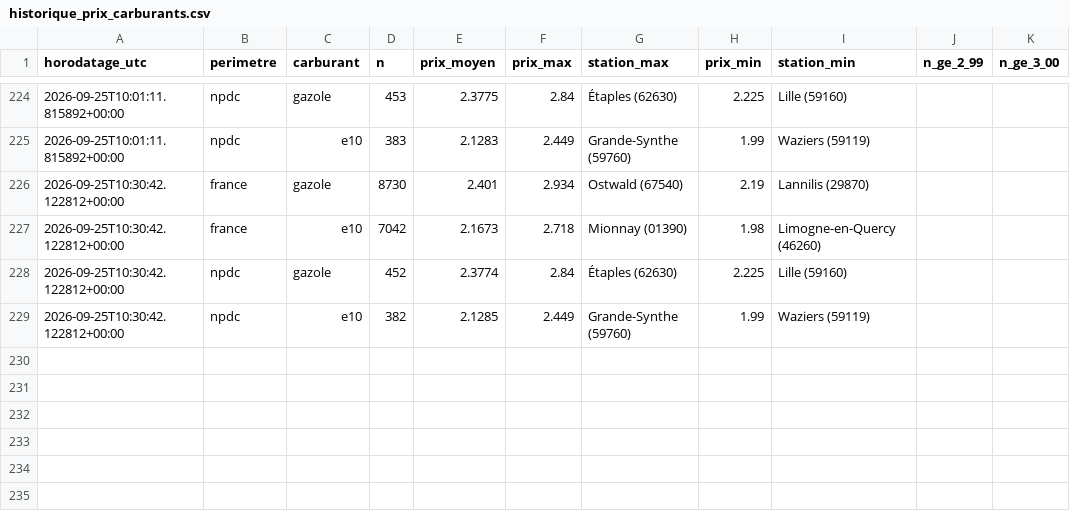
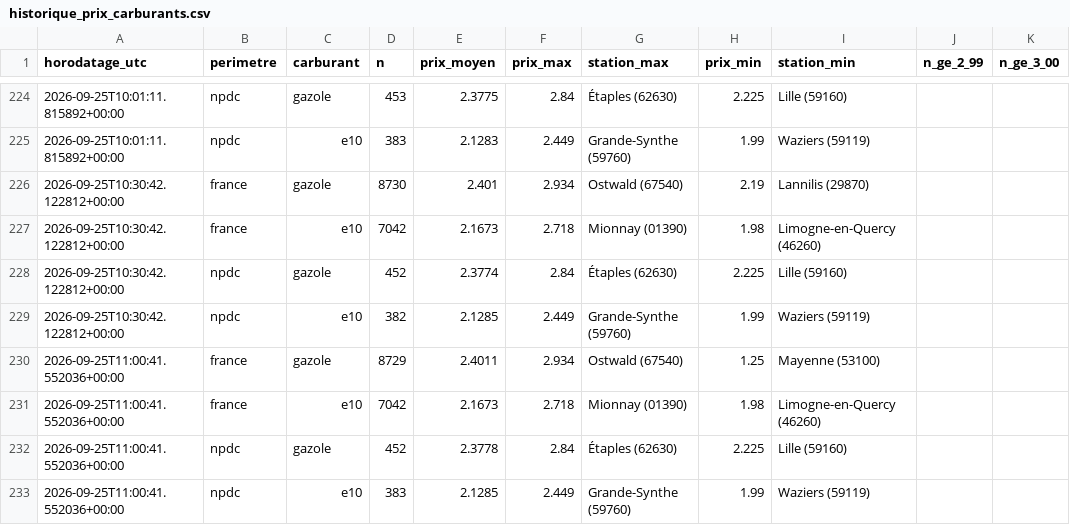
Before and after one commit to JulienDepelchin/veille-carburants, a CSV file: historique_prix_carburants.csv, drawn as a sheet; only a part is shown, gaps mark what is left out.

```diff
--- a/historique_prix_carburants.csv
+++ b/historique_prix_carburants.csv
@@ -229 +229,5 @@ horodatage_utc,perimetre,carburant,n,prix_moyen,prix_max,station_max,prix_min,st
 2026-09-25T10:30:42.122812+00:00,npdc,e10,382,2.1285,2.449,Grande-Synthe (59760),1.99,Waziers (59119)
+2026-09-25T11:00:41.552036+00:00,france,gazole,8729,2.4011,2.934,Ostwald (67540),1.25,Mayenne (53100)
+2026-09-25T11:00:41.552036+00:00,france,e10,7042,2.1673,2.718,Mionnay (01390),1.98,Limogne-en-Quercy (46260)
+2026-09-25T11:00:41.552036+00:00,npdc,gazole,452,2.3778,2.84,Étaples (62630),2.225,Lille (59160)
+2026-09-25T11:00:41.552036+00:00,npdc,e10,383,2.1285,2.449,Grande-Synthe (59760),1.99,Waziers (59119)
```
